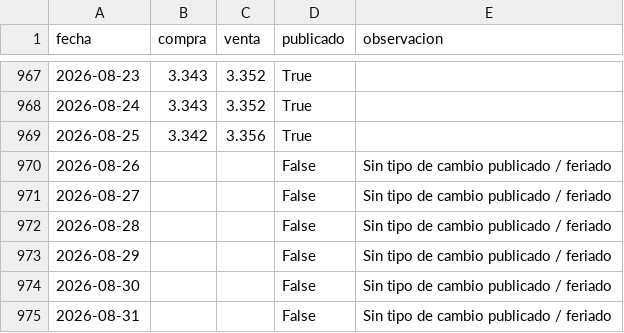
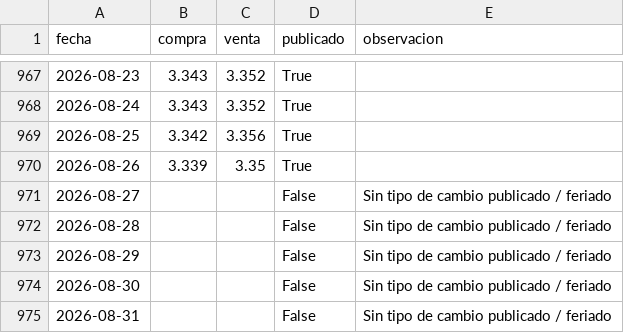
Before and after one commit to patriciacastr/HW_01_202602_Integrative-Project, a CSV file: sunat/tipo_cambio_sunat.csv, drawn as a sheet; only a part is shown, gaps mark what is left out.

```diff
--- a/sunat/tipo_cambio_sunat.csv
+++ b/sunat/tipo_cambio_sunat.csv
@@ -969,3 +969,3 @@ fecha,compra,venta,publicado,observacion
 2026-08-25,3.342,3.356,True,
-2026-08-26,,,False,Sin tipo de cambio publicado / feriado
+2026-08-26,3.339,3.35,True,
 2026-08-27,,,False,Sin tipo de cambio publicado / feriado
```
Also changed, not shown: 1 other file.
